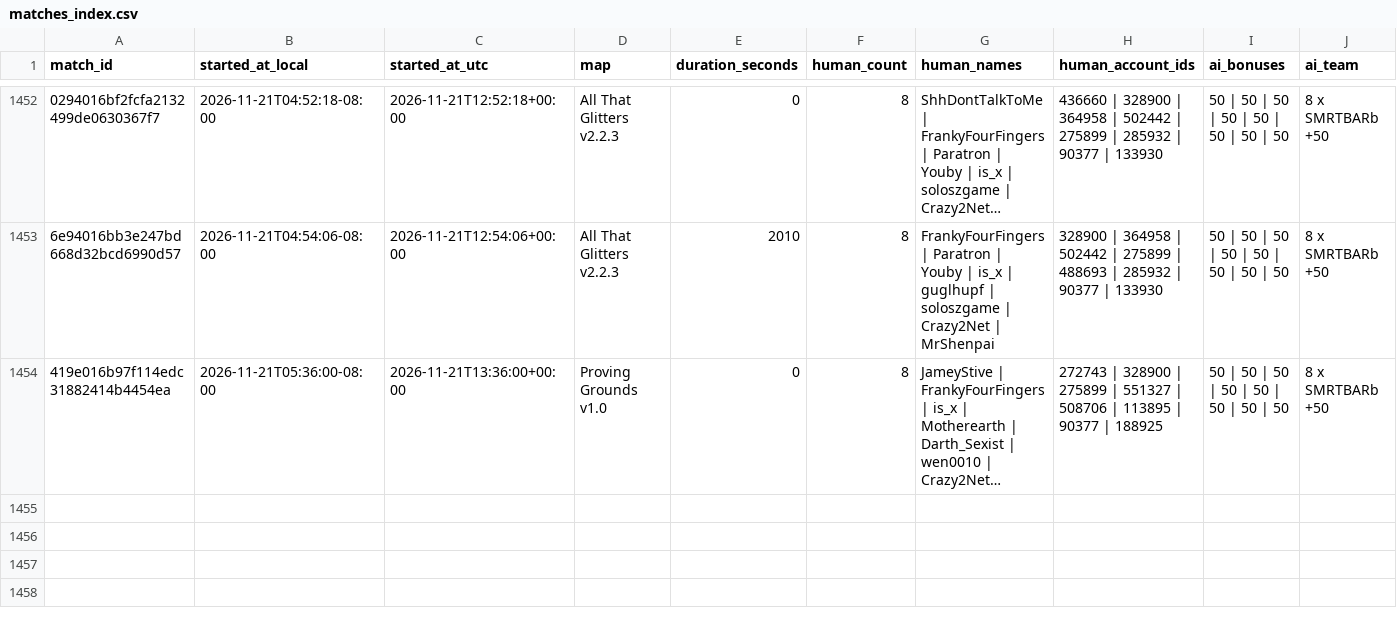
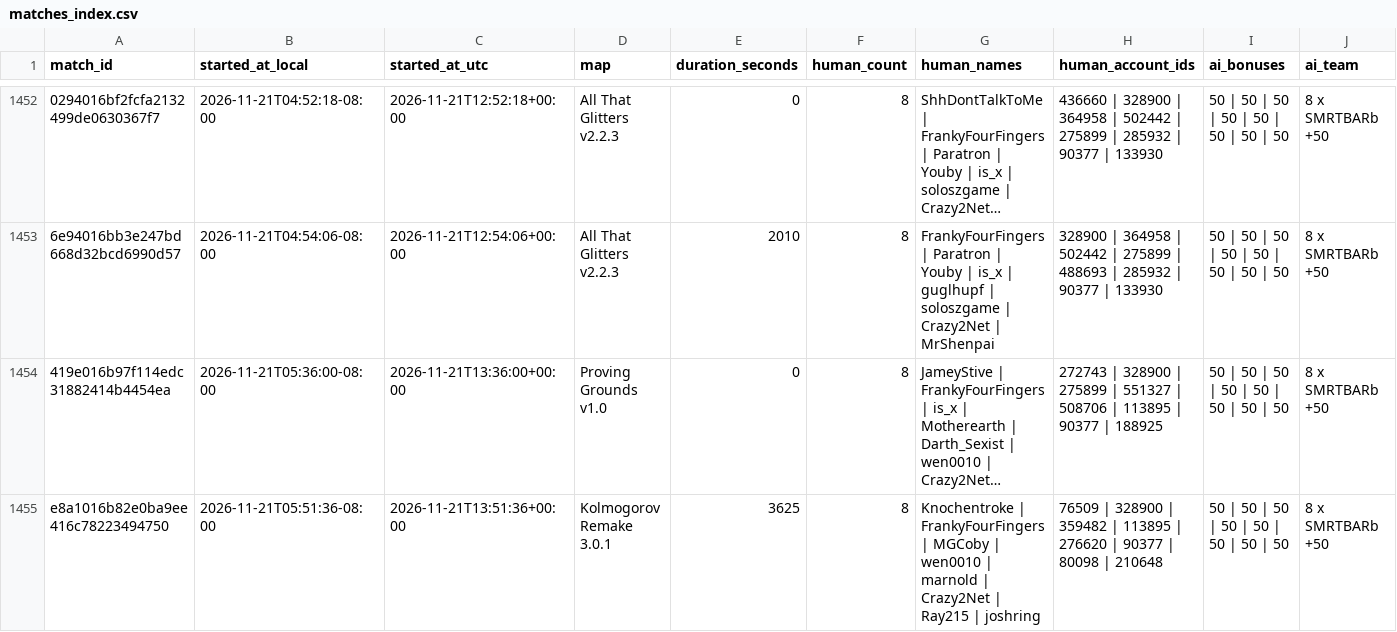
Before and after one commit to Barscrewl/BarbOS, a CSV file: data/matches_index.csv, drawn as a sheet; only a part is shown, gaps mark what is left out; long unchanged cells end in …; rows hold the shown columns only; the diff names each change by its address in the sheet, - before the commit and + after, or states it on an @@ line.

```diff
--- a/data/matches_index.csv
+++ b/data/matches_index.csv
+row 1455: e8a1016b82e0ba9ee416c78223494750 | 2026-11-21T05:51:36-08:00 | 2026-11-21T13:51:36+00:00 | Kolmogorov Remake 3.0.1 | 3625 | 8 | Knochentroke | FrankyFourFingers | MGCoby | wen0010 | marnold | Crazy2Net | Ray215 | joshring | 76509 | 328900 | 359482 | 113895 | 276620 | 90377 | 80098 | 210648 | 50 | 50 | 50 | 50 | 50 | 50 | 50 | 50 | 8 x SMRTBARb +50
```
Also changed, not shown: public/fixed_seed/matches.csv, public/matches.csv, 15 other files.
